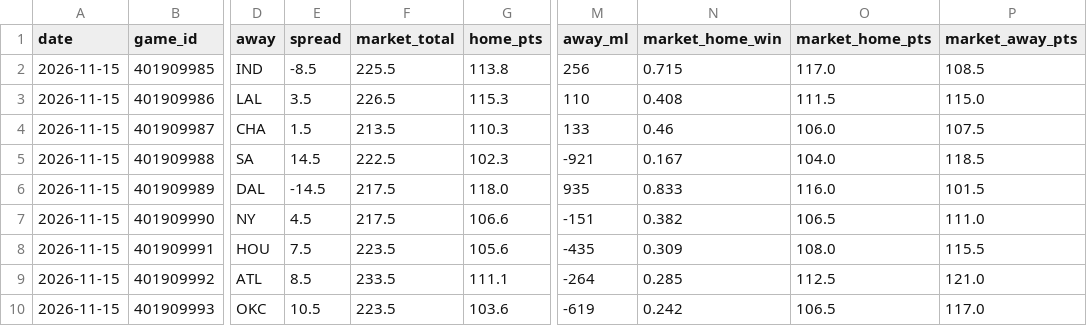
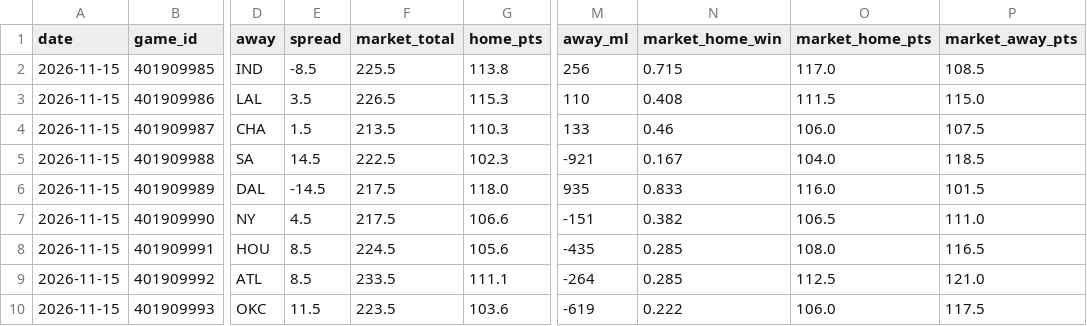
Before and after one commit to mason7park-debug/NBAprojections, a CSV file: data/gamepreds/2026-11-15.csv, drawn as a sheet; only a part is shown, gaps mark what is left out; the diff names each change by its address in the sheet, - before the commit and + after, or states it on an @@ line.

```diff
--- a/data/gamepreds/2026-11-15.csv
+++ b/data/gamepreds/2026-11-15.csv
-E8 (spread): 7.5
+E8 (spread): 8.5
-F8 (market_total): 223.5
+F8 (market_total): 224.5
-N8 (market_home_win): 0.309
+N8 (market_home_win): 0.285
-P8 (market_away_pts): 115.5
+P8 (market_away_pts): 116.5
-E10 (spread): 10.5
+E10 (spread): 11.5
-N10 (market_home_win): 0.242
+N10 (market_home_win): 0.222
-O10 (market_home_pts): 106.5
+O10 (market_home_pts): 106.0
-P10 (market_away_pts): 117.0
+P10 (market_away_pts): 117.5
```
Also changed, not shown: data/injuries/2026-11-15.csv, data/odds/2026-11-15.csv, 6 other files.
